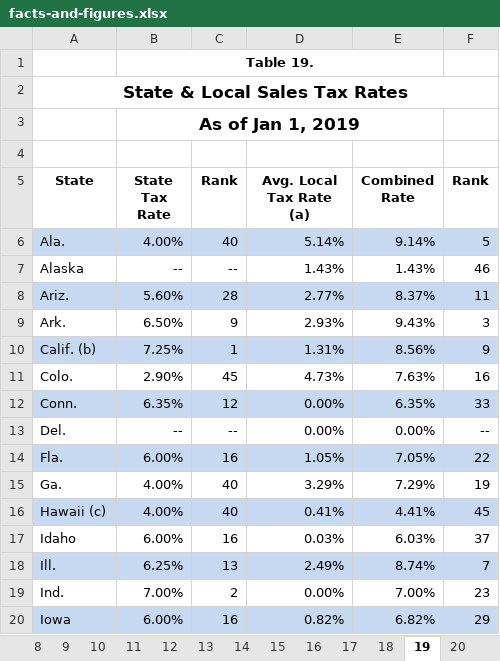
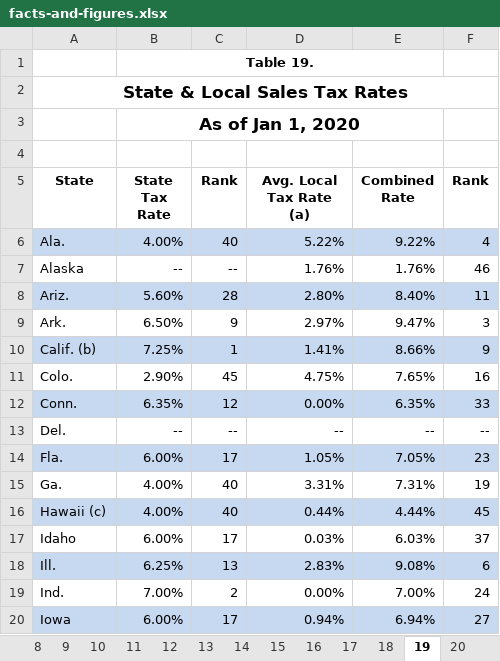
Before and after one commit to TaxFoundation/facts-and-figures-web, an Excel workbook: src/data/facts-and-figures.xlsx, sheet 19, drawn as a sheet; only a part is shown; values as stored, in another font and other column widths than the file's, no borders; the diff covers the shown part only; the diff names each change by its address in the sheet, - before the commit and + after, or states it on an @@ line.

```diff
--- a/src/data/facts-and-figures.xlsx (sheet 19)
+++ b/src/data/facts-and-figures.xlsx (sheet 19)
-B3 (State Tax Rate): As of Jan 1, 2019
+B3 (State Tax Rate): As of Jan 1, 2020
-D6 (Avg. Local Tax Rate (a)): 5.14%
+D6 (Avg. Local Tax Rate (a)): 5.22%
-E6 (Combined Rate): 9.14%
+E6 (Combined Rate): 9.22%
-F6 (Rank): 5
+F6 (Rank): 4
-D7 (Avg. Local Tax Rate (a)): 1.43%
+D7 (Avg. Local Tax Rate (a)): 1.76%
-E7 (Combined Rate): 1.43%
+E7 (Combined Rate): 1.76%
-D8 (Avg. Local Tax Rate (a)): 2.77%
+D8 (Avg. Local Tax Rate (a)): 2.80%
-E8 (Combined Rate): 8.37%
+E8 (Combined Rate): 8.40%
-D9 (Avg. Local Tax Rate (a)): 2.93%
+D9 (Avg. Local Tax Rate (a)): 2.97%
-E9 (Combined Rate): 9.43%
+E9 (Combined Rate): 9.47%
-D10 (Avg. Local Tax Rate (a)): 1.31%
+D10 (Avg. Local Tax Rate (a)): 1.41%
-E10 (Combined Rate): 8.56%
+E10 (Combined Rate): 8.66%
-D11 (Avg. Local Tax Rate (a)): 4.73%
+D11 (Avg. Local Tax Rate (a)): 4.75%
-E11 (Combined Rate): 7.63%
+E11 (Combined Rate): 7.65%
-D13 (Avg. Local Tax Rate (a)): 0.00%
+D13 (Avg. Local Tax Rate (a)): --
-E13 (Combined Rate): 0.00%
+E13 (Combined Rate): --
-C14 (Rank): 16
+C14 (Rank): 17
-F14 (Rank): 22
+F14 (Rank): 23
-D15 (Avg. Local Tax Rate (a)): 3.29%
+D15 (Avg. Local Tax Rate (a)): 3.31%
-E15 (Combined Rate): 7.29%
+E15 (Combined Rate): 7.31%
-D16 (Avg. Local Tax Rate (a)): 0.41%
+D16 (Avg. Local Tax Rate (a)): 0.44%
-E16 (Combined Rate): 4.41%
+E16 (Combined Rate): 4.44%
-C17 (Rank): 16
+C17 (Rank): 17
-D18 (Avg. Local Tax Rate (a)): 2.49%
+D18 (Avg. Local Tax Rate (a)): 2.83%
-E18 (Combined Rate): 8.74%
+E18 (Combined Rate): 9.08%
-F18 (Rank): 7
+F18 (Rank): 6
-F19 (Rank): 23
+F19 (Rank): 24
-C20 (Rank): 16
+C20 (Rank): 17
-D20 (Avg. Local Tax Rate (a)): 0.82%
+D20 (Avg. Local Tax Rate (a)): 0.94%
-E20 (Combined Rate): 6.82%
+E20 (Combined Rate): 6.94%
-F20 (Rank): 29
+F20 (Rank): 27
```
Also changed, not shown: 1 added row, 1 removed row and 63 edited cells elsewhere in this sheet, sheet SLF, sheet SGF, sheet STC, sheet 12, sheet 3, sheet 24, 41 more sheets, formulas that keep their value, hidden cells, charts or pictures, 4 other files.
